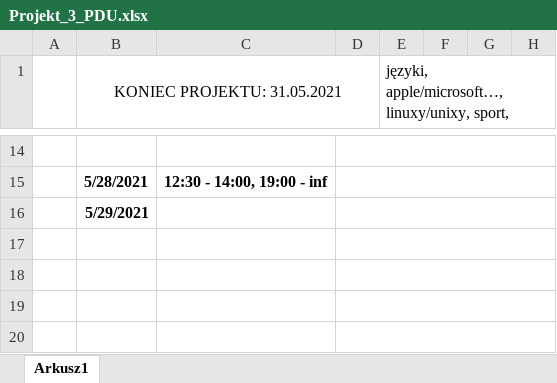
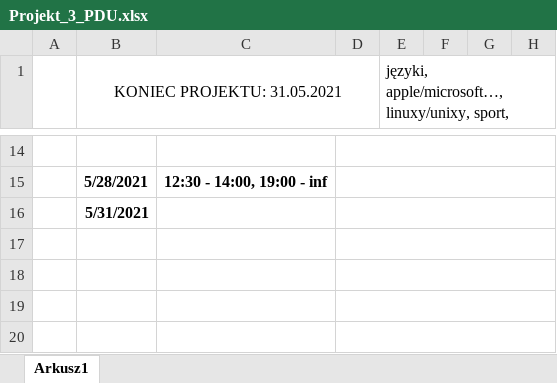
Before and after one commit to Norbi0801/Lioion-vikmf-gqhfcwrpse, an Excel workbook: Projekt_3_PDU.xlsx, sheet Arkusz1, drawn as a sheet; only a part is shown, gaps mark what is left out; values as stored, in another font and other column widths than the file's, no borders; charts and pictures not drawn; the diff names each change by its address in the sheet, - before the commit and + after, or states it on an @@ line.

```diff
--- a/Projekt_3_PDU.xlsx (sheet Arkusz1)
+++ b/Projekt_3_PDU.xlsx (sheet Arkusz1)
-B16 (KONIEC PROJEKTU: 31.05.2021): 5/29/2021
+B16 (KONIEC PROJEKTU: 31.05.2021): 5/31/2021
```
Also changed, not shown: 5 other files.
